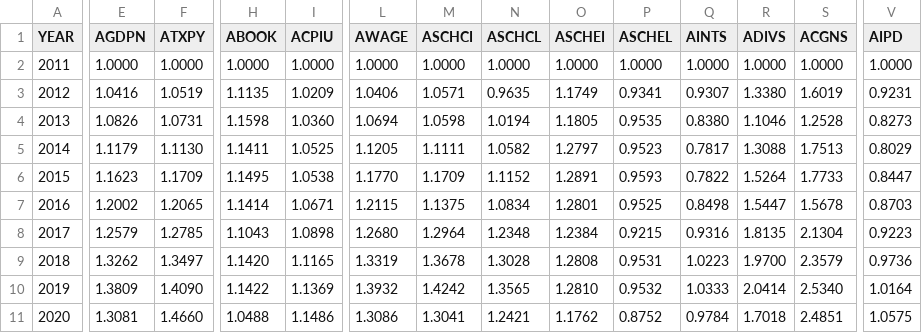
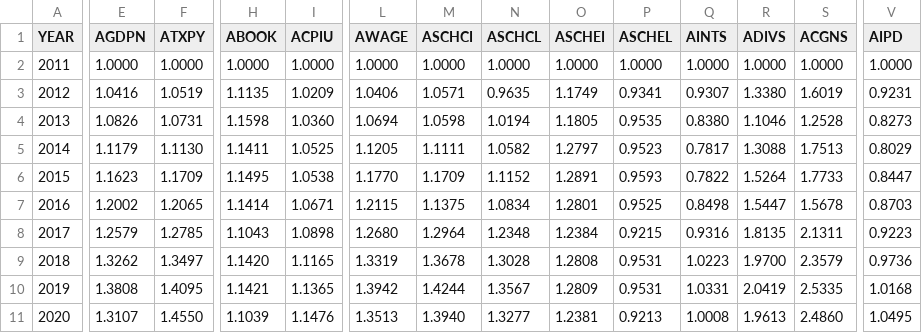
Before and after one commit to PSLmodels/taxdata, a CSV file: puf_stage1/Stage_I_factors.csv, drawn as a sheet; only a part is shown, gaps mark what is left out; the diff covers the shown part only; the diff names each change by its address in the sheet, - before the commit and + after, or states it on an @@ line.

```diff
--- a/puf_stage1/Stage_I_factors.csv
+++ b/puf_stage1/Stage_I_factors.csv
-S8 (ACGNS): 2.1304
+S8 (ACGNS): 2.1311
-E10 (AGDPN): 1.3809
+E10 (AGDPN): 1.3808
-F10 (ATXPY): 1.4090
+F10 (ATXPY): 1.4095
-H10 (ABOOK): 1.1422
+H10 (ABOOK): 1.1421
-I10 (ACPIU): 1.1369
+I10 (ACPIU): 1.1365
-L10 (AWAGE): 1.3932
+L10 (AWAGE): 1.3942
-M10 (ASCHCI): 1.4242
+M10 (ASCHCI): 1.4244
-N10 (ASCHCL): 1.3565
+N10 (ASCHCL): 1.3567
-O10 (ASCHEI): 1.2810
+O10 (ASCHEI): 1.2809
-P10 (ASCHEL): 0.9532
+P10 (ASCHEL): 0.9531
-Q10 (AINTS): 1.0333
+Q10 (AINTS): 1.0331
-R10 (ADIVS): 2.0414
+R10 (ADIVS): 2.0419
-S10 (ACGNS): 2.5340
+S10 (ACGNS): 2.5335
-V10 (AIPD): 1.0164
+V10 (AIPD): 1.0168
-E11 (AGDPN): 1.3081
+E11 (AGDPN): 1.3107
-F11 (ATXPY): 1.4660
+F11 (ATXPY): 1.4550
-H11 (ABOOK): 1.0488
+H11 (ABOOK): 1.1039
-I11 (ACPIU): 1.1486
+I11 (ACPIU): 1.1476
-L11 (AWAGE): 1.3086
+L11 (AWAGE): 1.3513
-M11 (ASCHCI): 1.3041
+M11 (ASCHCI): 1.3940
-N11 (ASCHCL): 1.2421
+N11 (ASCHCL): 1.3277
-O11 (ASCHEI): 1.1762
+O11 (ASCHEI): 1.2381
-P11 (ASCHEL): 0.8752
+P11 (ASCHEL): 0.9213
-Q11 (AINTS): 0.9784
+Q11 (AINTS): 1.0008
-R11 (ADIVS): 1.7018
+R11 (ADIVS): 1.9613
-S11 (ACGNS): 2.4851
+S11 (ACGNS): 2.4860
-V11 (AIPD): 1.0575
+V11 (AIPD): 1.0495
```
Also changed, not shown: 161 edited cells elsewhere in this file, cps_stage1/stage_2_targets.csv, puf_stage1/Stage_II_targets.csv, 4 other files.
